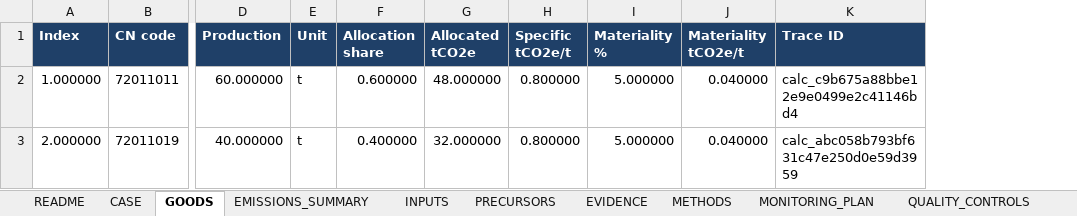
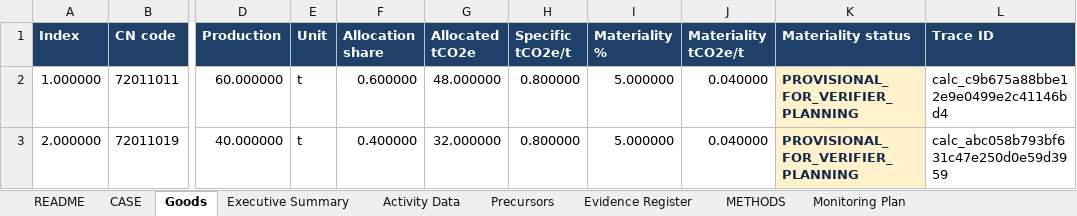
Before and after one commit to barisbagirlar-web/cbamvalid, an Excel workbook: artifacts/sample-v5/Verifier Workspace.xlsx, sheet Goods, drawn as a sheet; only a part is shown, gaps mark what is left out; values as stored, in another font and other column widths than the file's, no borders; the diff names each change by its address in the sheet, - before the commit and + after, or states it on an @@ line.

```diff
--- a/artifacts/sample-v5/Verifier Workspace.xlsx (sheet Goods)
+++ b/artifacts/sample-v5/Verifier Workspace.xlsx (sheet Goods)
-sheet tab: GOODS
+sheet tab: Goods
-sheet tab: EMISSIONS_SUMMARY
+sheet tab: Executive Summary
-sheet tab: INPUTS
+sheet tab: Activity Data
-sheet tab: PRECURSORS
+sheet tab: Precursors
-sheet tab: EVIDENCE
+sheet tab: Evidence Register
-sheet tab: MONITORING_PLAN
+sheet tab: Monitoring Plan
+column K (Materiality status), rows 2-3: PROVISIONAL_FOR_VERIFIER_PLANNING | PROVISIONAL_FOR_VERIFIER_PLANNING
```
Also changed, not shown: sheet Executive Summary, sheet Calculations, sheet Evidence Register, sheet CARBON_PRICE, sheet README, sheet Monitoring Plan, 3 more sheets, other sheet tabs, formulas that keep their value, 30 other files.
